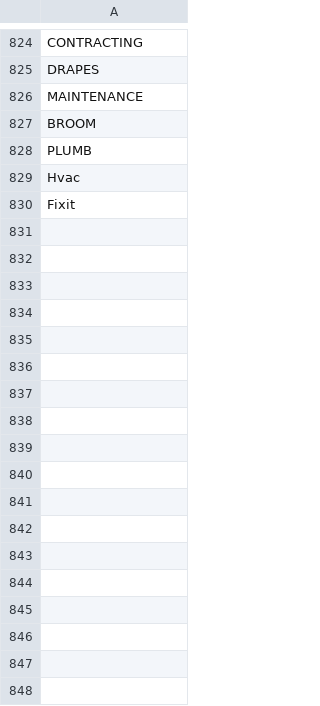
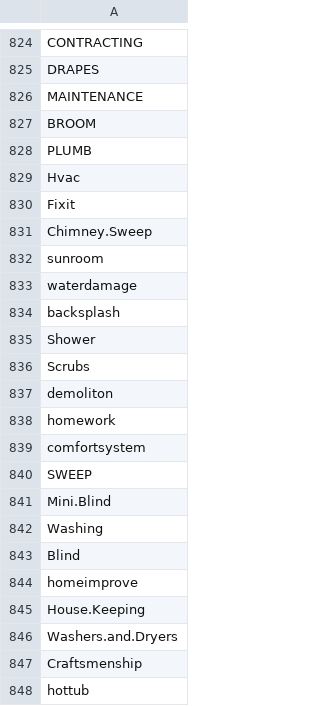
Before and after one commit to lukn00/luke-filter, a CSV file: _pros.csv, drawn as a sheet; only a part is shown, gaps mark what is left out; the diff names each change by its address in the sheet, - before the commit and + after, or states it on an @@ line.

```diff
--- a/_pros.csv
+++ b/_pros.csv
+row 831: Chimney.Sweep
+row 832: sunroom
+row 833: waterdamage
+row 834: backsplash
+row 835: Shower
+row 836: Scrubs
+row 837: demoliton
+row 838: homework
+row 839: comfortsystem
+row 840: SWEEP
+row 841: Mini.Blind
+row 842: Washing
+row 843: Blind
+row 844: homeimprove
+row 845: House.Keeping
+row 846: Washers.and.Dryers
+row 847: Craftsmenship
+row 848: hottub
```
Also changed, not shown: _bads.csv, _cons.csv, 1 other file.
